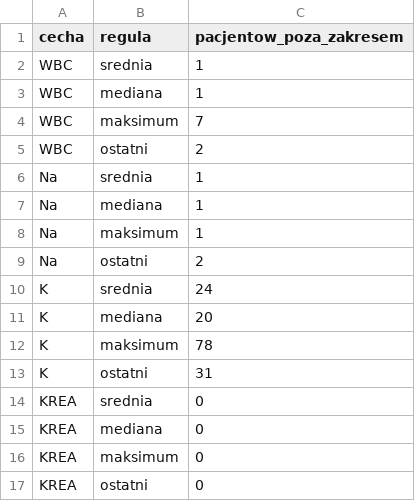
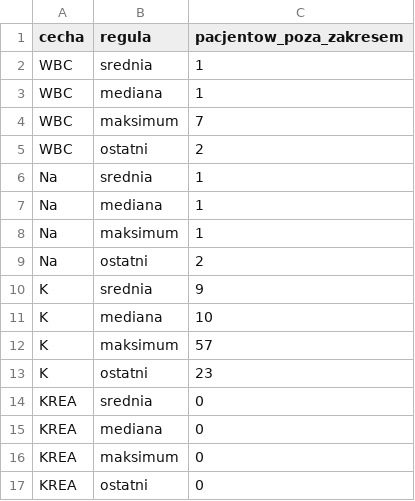
Before and after one commit to aneurysm-risk-pu/aneurysm-data, a CSV file: 4-pu-setup/results/etap0_agregacja_zakresy.csv, drawn as a sheet.

```diff
--- a/4-pu-setup/results/etap0_agregacja_zakresy.csv
+++ b/4-pu-setup/results/etap0_agregacja_zakresy.csv
@@ -9,6 +9,6 @@ Na,maksimum,1
 Na,ostatni,2
-K,srednia,24
-K,mediana,20
-K,maksimum,78
-K,ostatni,31
+K,srednia,9
+K,mediana,10
+K,maksimum,57
+K,ostatni,23
 KREA,srednia,0
```
Also changed, not shown: 4-pu-setup/results/etap0_agregacja_auc.csv, 4-pu-setup/results/etap0_agregacja_nrek.csv, 14 other files.
